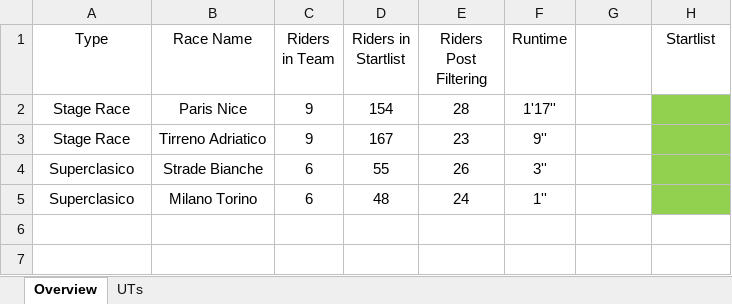
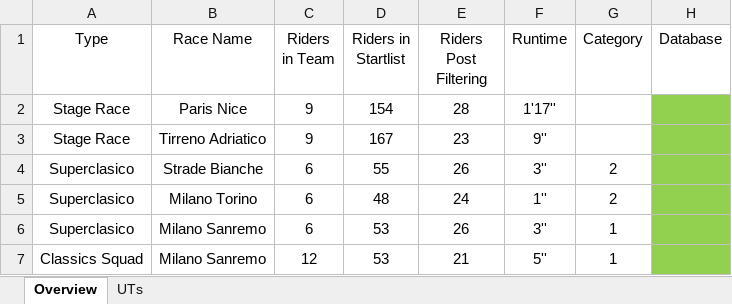
Before and after one commit to CalumLonie/velogames-ultimate-team, an Excel workbook: VUT_2022.xlsx, sheet Overview, drawn as a sheet; values as stored, in another font and other column widths than the file's, no borders; the diff names each change by its address in the sheet, - before the commit and + after, or states it on an @@ line.

Commit message:
Updated with Milano-Sanremo results

```diff
--- a/VUT_2022.xlsx (sheet Overview)
+++ b/VUT_2022.xlsx (sheet Overview)
-G1: (empty)
+G1: Category
-H1: Startlist
+H1: Database
-G4:G5 (Category): (empty)
+G4:G5 (Category): 2
+row 6: Superclasico | Milano Sanremo | 6 | 53 | 26 | 3'' | 1
+row 7: Classics Squad | Milano Sanremo | 12 | 53 | 21 | 5'' | 1
```
Also changed, not shown: sheet UTs.
